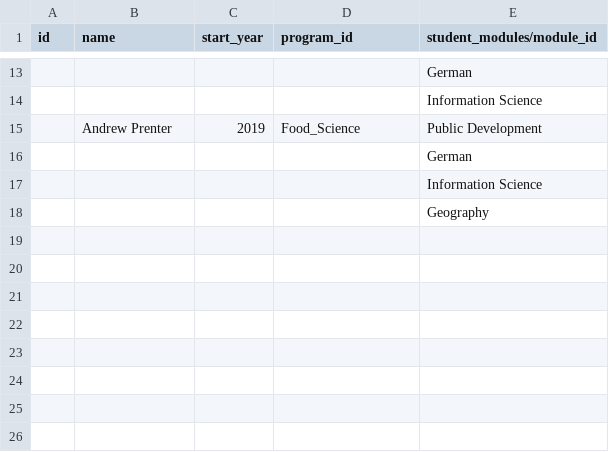
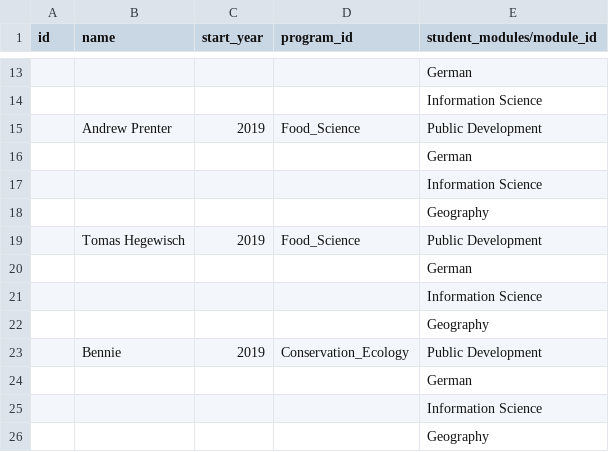
Before and after one commit to 8ennie/Odoo_Winlands_College, a CSV file: winelands_college_base_module/data/college.student.csv, drawn as a sheet; only a part is shown, gaps mark what is left out.

```diff
--- a/winelands_college_base_module/data/college.student.csv
+++ b/winelands_college_base_module/data/college.student.csv
@@ -18 +18,9 @@
 ,,,,"Geography"
+"","Tomas Hegewisch",2019,"Food_Science","Public Development"
+,,,,"German"
+,,,,"Information Science"
+,,,,"Geography"
+"","Bennie",2019,"Conservation_Ecology","Public Development"
+,,,,"German"
+,,,,"Information Science"
+,,,,"Geography"
```
Also changed, not shown: 1 other file.
